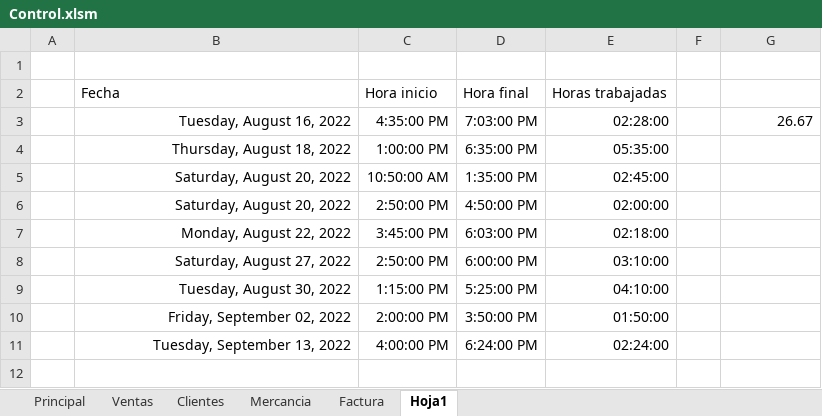
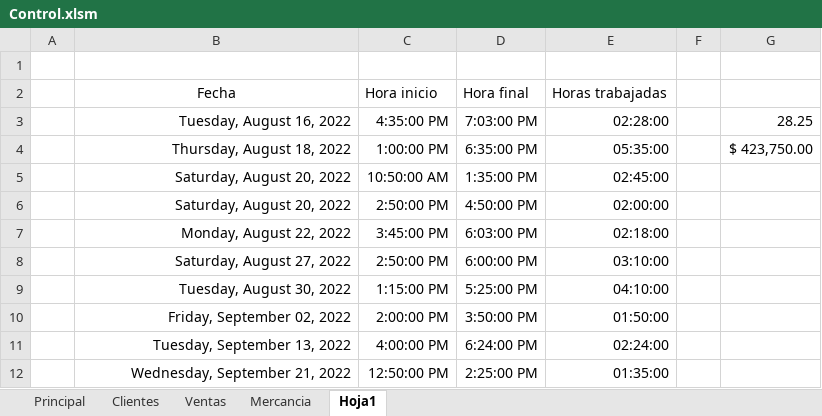
Before and after one commit to Santiago6323/Almacen, an Excel workbook: Control.xlsm, sheet Hoja1, drawn as a sheet; values as stored, in another font and other column widths than the file's, no borders; the diff names each change by its address in the sheet, - before the commit and + after, or states it on an @@ line.

```diff
--- a/Control.xlsm (sheet Hoja1)
+++ b/Control.xlsm (sheet Hoja1)
-sheet tab: Factura
@@ sheet tab order changed: Principal | Clientes | Ventas | Mercancia | Hoja1 @@
-B2 alignment: left
+B2 alignment: center
-G3: 26.67
+G3: 28.25
-G4: (empty)
+G4: $ 423,750.00
+row 12:  | Wednesday, September 21, 2022 | 12:50:00 PM | 2:25:00 PM | 01:35:00
```
Also changed, not shown: sheet Ventas, sheet Principal, sheet Mercancia, charts or pictures.
